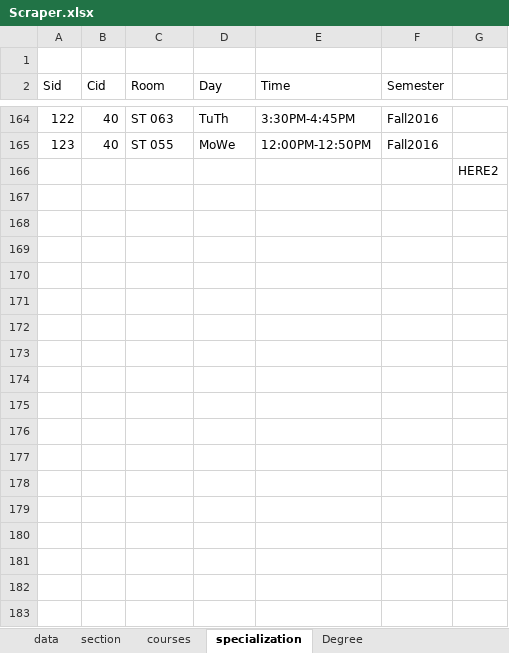
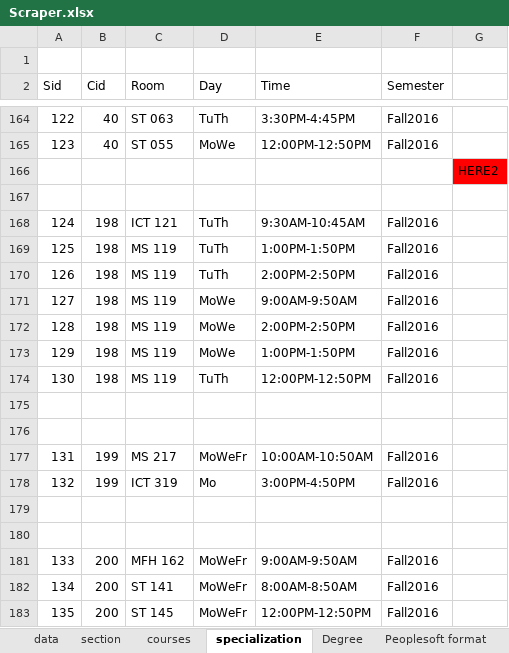
Before and after one commit to j3romey/DB_Project, an Excel workbook: Scraper.xlsx, sheet specialization, drawn as a sheet; only a part is shown, gaps mark what is left out; values as stored, in another font and other column widths than the file's, no borders; the diff covers the shown part only; the diff names each change by its address in the sheet, - before the commit and + after, or states it on an @@ line.

```diff
--- a/Scraper.xlsx (sheet specialization)
+++ b/Scraper.xlsx (sheet specialization)
+sheet tab: Peoplesoft format
-G166 fill: none
+G166 fill: #FF0000
+row 167: (empty)
+row 168: 124 | 198 | ICT 121 | TuTh | 9:30AM-10:45AM | Fall2016
+row 169: 125 | 198 | MS 119 | TuTh | 1:00PM-1:50PM | Fall2016
+row 170: 126 | 198 | MS 119 | TuTh | 2:00PM-2:50PM | Fall2016
+row 171: 127 | 198 | MS 119 | MoWe | 9:00AM-9:50AM | Fall2016
+row 172: 128 | 198 | MS 119 | MoWe | 2:00PM-2:50PM | Fall2016
+row 173: 129 | 198 | MS 119 | MoWe | 1:00PM-1:50PM | Fall2016
+row 174: 130 | 198 | MS 119 | TuTh | 12:00PM-12:50PM | Fall2016
+row 175: (empty)
+row 176: (empty)
+row 177: 131 | 199 | MS 217 | MoWeFr | 10:00AM-10:50AM | Fall2016
+row 178: 132 | 199 | ICT 319 | Mo | 3:00PM-4:50PM | Fall2016
+row 179: (empty)
+row 180: (empty)
+row 181: 133 | 200 | MFH 162 | MoWeFr | 9:00AM-9:50AM | Fall2016
+row 182: 134 | 200 | ST 141 | MoWeFr | 8:00AM-8:50AM | Fall2016
+row 183: 135 | 200 | ST 145 | MoWeFr | 12:00PM-12:50PM | Fall2016
```
Also changed, not shown: 259 added rows elsewhere in this sheet, sheet data, sheet section, formulas that keep their value, 2 other files.
